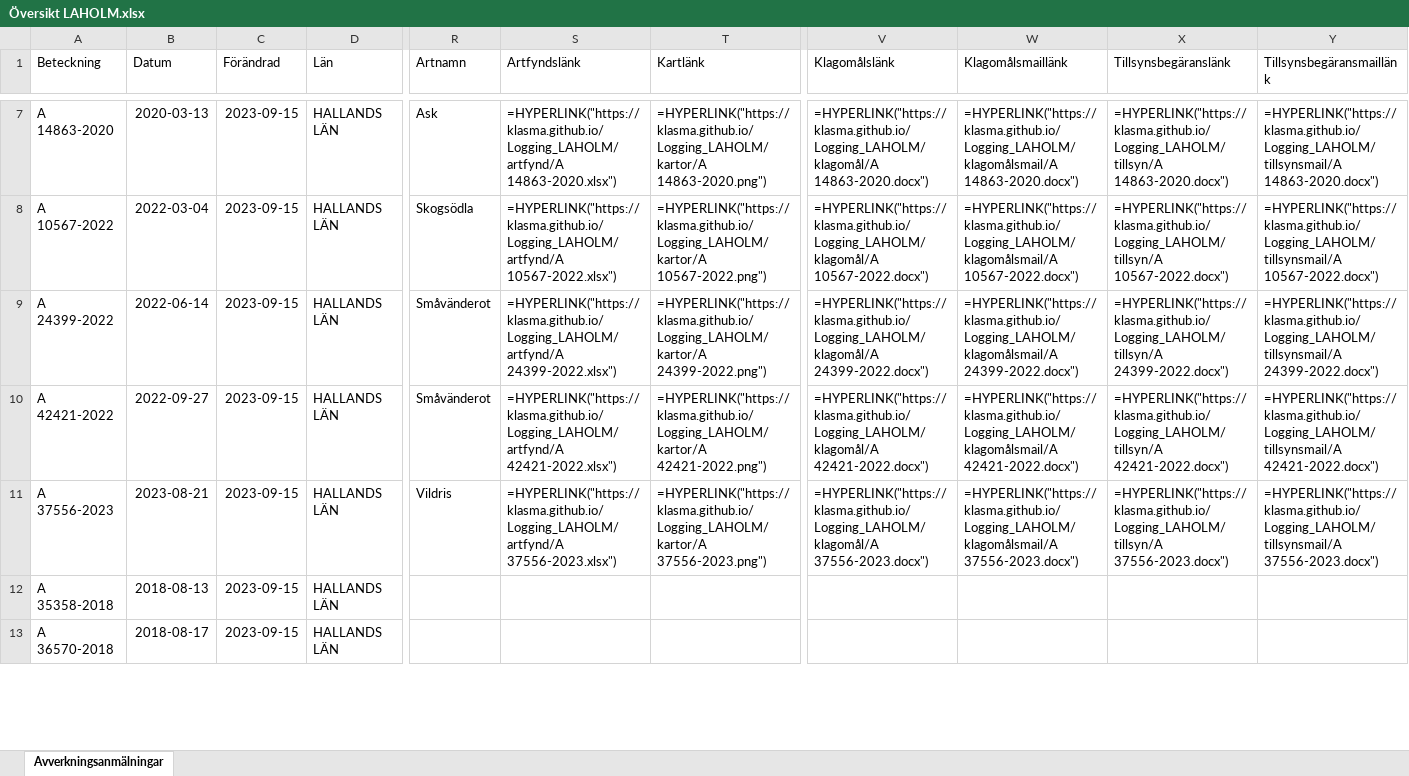
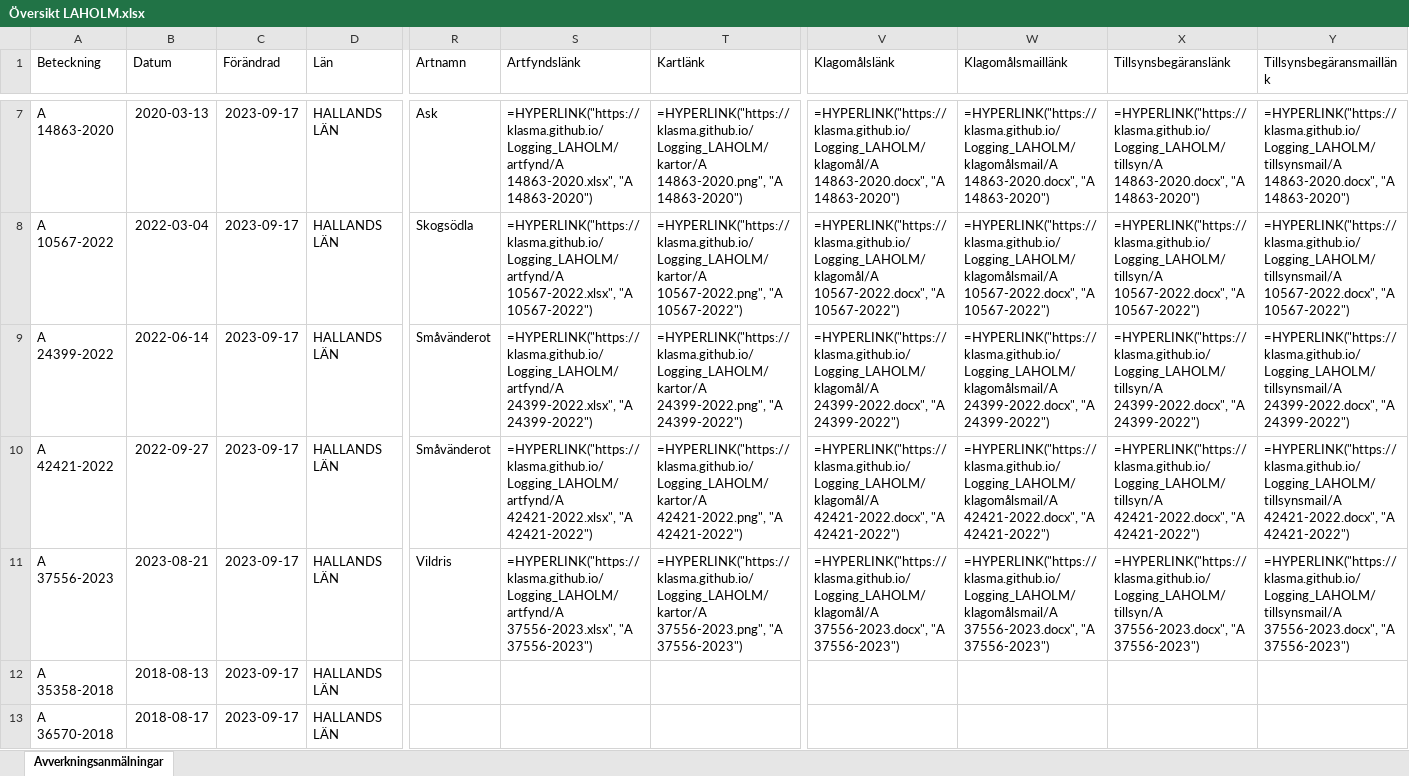
Before and after one commit to klasma/Logging_LAHOLM, an Excel workbook: Översikt LAHOLM.xlsx, sheet Avverkningsanmälningar, drawn as a sheet; only a part is shown, gaps mark what is left out; values as stored, in another font and other column widths than the file's, no borders; formulas without a stored value are shown as written; the diff covers the shown part only; the diff names each change by its address in the sheet, - before the commit and + after, or states it on an @@ line.

```diff
--- a/Översikt LAHOLM.xlsx (sheet Avverkningsanmälningar)
+++ b/Översikt LAHOLM.xlsx (sheet Avverkningsanmälningar)
-C7:C13 (Förändrad): 2023-09-15
+C7:C13 (Förändrad): 2023-09-17
-S7 (Artfyndslänk): =HYPERLINK("https://klasma.github.io/Logging_LAHOLM/artfynd/A 14863-2020.xlsx")
+S7 (Artfyndslänk): =HYPERLINK("https://klasma.github.io/Logging_LAHOLM/artfynd/A 14863-2020.xlsx", "A 14863-2020")
-T7 (Kartlänk): =HYPERLINK("https://klasma.github.io/Logging_LAHOLM/kartor/A 14863-2020.png")
+T7 (Kartlänk): =HYPERLINK("https://klasma.github.io/Logging_LAHOLM/kartor/A 14863-2020.png", "A 14863-2020")
-V7 (Klagomålslänk): =HYPERLINK("https://klasma.github.io/Logging_LAHOLM/klagomål/A 14863-2020.docx")
+V7 (Klagomålslänk): =HYPERLINK("https://klasma.github.io/Logging_LAHOLM/klagomål/A 14863-2020.docx", "A 14863-2020")
-W7 (Klagomålsmaillänk): =HYPERLINK("https://klasma.github.io/Logging_LAHOLM/klagomålsmail/A 14863-2020.docx")
+W7 (Klagomålsmaillänk): =HYPERLINK("https://klasma.github.io/Logging_LAHOLM/klagomålsmail/A 14863-2020.docx", "A 14863-2020")
-X7 (Tillsynsbegäranslänk): =HYPERLINK("https://klasma.github.io/Logging_LAHOLM/tillsyn/A 14863-2020.docx")
+X7 (Tillsynsbegäranslänk): =HYPERLINK("https://klasma.github.io/Logging_LAHOLM/tillsyn/A 14863-2020.docx", "A 14863-2020")
-Y7 (Tillsynsbegäransmaillänk): =HYPERLINK("https://klasma.github.io/Logging_LAHOLM/tillsynsmail/A 14863-2020.docx")
+Y7 (Tillsynsbegäransmaillänk): =HYPERLINK("https://klasma.github.io/Logging_LAHOLM/tillsynsmail/A 14863-2020.docx", "A 14863-2020")
-S8 (Artfyndslänk): =HYPERLINK("https://klasma.github.io/Logging_LAHOLM/artfynd/A 10567-2022.xlsx")
+S8 (Artfyndslänk): =HYPERLINK("https://klasma.github.io/Logging_LAHOLM/artfynd/A 10567-2022.xlsx", "A 10567-2022")
-T8 (Kartlänk): =HYPERLINK("https://klasma.github.io/Logging_LAHOLM/kartor/A 10567-2022.png")
+T8 (Kartlänk): =HYPERLINK("https://klasma.github.io/Logging_LAHOLM/kartor/A 10567-2022.png", "A 10567-2022")
-V8 (Klagomålslänk): =HYPERLINK("https://klasma.github.io/Logging_LAHOLM/klagomål/A 10567-2022.docx")
+V8 (Klagomålslänk): =HYPERLINK("https://klasma.github.io/Logging_LAHOLM/klagomål/A 10567-2022.docx", "A 10567-2022")
-W8 (Klagomålsmaillänk): =HYPERLINK("https://klasma.github.io/Logging_LAHOLM/klagomålsmail/A 10567-2022.docx")
+W8 (Klagomålsmaillänk): =HYPERLINK("https://klasma.github.io/Logging_LAHOLM/klagomålsmail/A 10567-2022.docx", "A 10567-2022")
-X8 (Tillsynsbegäranslänk): =HYPERLINK("https://klasma.github.io/Logging_LAHOLM/tillsyn/A 10567-2022.docx")
+X8 (Tillsynsbegäranslänk): =HYPERLINK("https://klasma.github.io/Logging_LAHOLM/tillsyn/A 10567-2022.docx", "A 10567-2022")
-Y8 (Tillsynsbegäransmaillänk): =HYPERLINK("https://klasma.github.io/Logging_LAHOLM/tillsynsmail/A 10567-2022.docx")
+Y8 (Tillsynsbegäransmaillänk): =HYPERLINK("https://klasma.github.io/Logging_LAHOLM/tillsynsmail/A 10567-2022.docx", "A 10567-2022")
-S9 (Artfyndslänk): =HYPERLINK("https://klasma.github.io/Logging_LAHOLM/artfynd/A 24399-2022.xlsx")
+S9 (Artfyndslänk): =HYPERLINK("https://klasma.github.io/Logging_LAHOLM/artfynd/A 24399-2022.xlsx", "A 24399-2022")
-T9 (Kartlänk): =HYPERLINK("https://klasma.github.io/Logging_LAHOLM/kartor/A 24399-2022.png")
+T9 (Kartlänk): =HYPERLINK("https://klasma.github.io/Logging_LAHOLM/kartor/A 24399-2022.png", "A 24399-2022")
-V9 (Klagomålslänk): =HYPERLINK("https://klasma.github.io/Logging_LAHOLM/klagomål/A 24399-2022.docx")
+V9 (Klagomålslänk): =HYPERLINK("https://klasma.github.io/Logging_LAHOLM/klagomål/A 24399-2022.docx", "A 24399-2022")
-W9 (Klagomålsmaillänk): =HYPERLINK("https://klasma.github.io/Logging_LAHOLM/klagomålsmail/A 24399-2022.docx")
+W9 (Klagomålsmaillänk): =HYPERLINK("https://klasma.github.io/Logging_LAHOLM/klagomålsmail/A 24399-2022.docx", "A 24399-2022")
-X9 (Tillsynsbegäranslänk): =HYPERLINK("https://klasma.github.io/Logging_LAHOLM/tillsyn/A 24399-2022.docx")
+X9 (Tillsynsbegäranslänk): =HYPERLINK("https://klasma.github.io/Logging_LAHOLM/tillsyn/A 24399-2022.docx", "A 24399-2022")
-Y9 (Tillsynsbegäransmaillänk): =HYPERLINK("https://klasma.github.io/Logging_LAHOLM/tillsynsmail/A 24399-2022.docx")
+Y9 (Tillsynsbegäransmaillänk): =HYPERLINK("https://klasma.github.io/Logging_LAHOLM/tillsynsmail/A 24399-2022.docx", "A 24399-2022")
-S10 (Artfyndslänk): =HYPERLINK("https://klasma.github.io/Logging_LAHOLM/artfynd/A 42421-2022.xlsx")
+S10 (Artfyndslänk): =HYPERLINK("https://klasma.github.io/Logging_LAHOLM/artfynd/A 42421-2022.xlsx", "A 42421-2022")
-T10 (Kartlänk): =HYPERLINK("https://klasma.github.io/Logging_LAHOLM/kartor/A 42421-2022.png")
+T10 (Kartlänk): =HYPERLINK("https://klasma.github.io/Logging_LAHOLM/kartor/A 42421-2022.png", "A 42421-2022")
-V10 (Klagomålslänk): =HYPERLINK("https://klasma.github.io/Logging_LAHOLM/klagomål/A 42421-2022.docx")
+V10 (Klagomålslänk): =HYPERLINK("https://klasma.github.io/Logging_LAHOLM/klagomål/A 42421-2022.docx", "A 42421-2022")
-W10 (Klagomålsmaillänk): =HYPERLINK("https://klasma.github.io/Logging_LAHOLM/klagomålsmail/A 42421-2022.docx")
+W10 (Klagomålsmaillänk): =HYPERLINK("https://klasma.github.io/Logging_LAHOLM/klagomålsmail/A 42421-2022.docx", "A 42421-2022")
-X10 (Tillsynsbegäranslänk): =HYPERLINK("https://klasma.github.io/Logging_LAHOLM/tillsyn/A 42421-2022.docx")
+X10 (Tillsynsbegäranslänk): =HYPERLINK("https://klasma.github.io/Logging_LAHOLM/tillsyn/A 42421-2022.docx", "A 42421-2022")
-Y10 (Tillsynsbegäransmaillänk): =HYPERLINK("https://klasma.github.io/Logging_LAHOLM/tillsynsmail/A 42421-2022.docx")
+Y10 (Tillsynsbegäransmaillänk): =HYPERLINK("https://klasma.github.io/Logging_LAHOLM/tillsynsmail/A 42421-2022.docx", "A 42421-2022")
-S11 (Artfyndslänk): =HYPERLINK("https://klasma.github.io/Logging_LAHOLM/artfynd/A 37556-2023.xlsx")
+S11 (Artfyndslänk): =HYPERLINK("https://klasma.github.io/Logging_LAHOLM/artfynd/A 37556-2023.xlsx", "A 37556-2023")
-T11 (Kartlänk): =HYPERLINK("https://klasma.github.io/Logging_LAHOLM/kartor/A 37556-2023.png")
+T11 (Kartlänk): =HYPERLINK("https://klasma.github.io/Logging_LAHOLM/kartor/A 37556-2023.png", "A 37556-2023")
-V11 (Klagomålslänk): =HYPERLINK("https://klasma.github.io/Logging_LAHOLM/klagomål/A 37556-2023.docx")
+V11 (Klagomålslänk): =HYPERLINK("https://klasma.github.io/Logging_LAHOLM/klagomål/A 37556-2023.docx", "A 37556-2023")
-W11 (Klagomålsmaillänk): =HYPERLINK("https://klasma.github.io/Logging_LAHOLM/klagomålsmail/A 37556-2023.docx")
+W11 (Klagomålsmaillänk): =HYPERLINK("https://klasma.github.io/Logging_LAHOLM/klagomålsmail/A 37556-2023.docx", "A 37556-2023")
-X11 (Tillsynsbegäranslänk): =HYPERLINK("https://klasma.github.io/Logging_LAHOLM/tillsyn/A 37556-2023.docx")
+X11 (Tillsynsbegäranslänk): =HYPERLINK("https://klasma.github.io/Logging_LAHOLM/tillsyn/A 37556-2023.docx", "A 37556-2023")
-Y11 (Tillsynsbegäransmaillänk): =HYPERLINK("https://klasma.github.io/Logging_LAHOLM/tillsynsmail/A 37556-2023.docx")
+Y11 (Tillsynsbegäransmaillänk): =HYPERLINK("https://klasma.github.io/Logging_LAHOLM/tillsynsmail/A 37556-2023.docx", "A 37556-2023")
```
Also changed, not shown: 332 edited cells elsewhere in this sheet, artfynd/A 10567-2022.xlsx, artfynd/A 14863-2020.xlsx, 49 other files.
